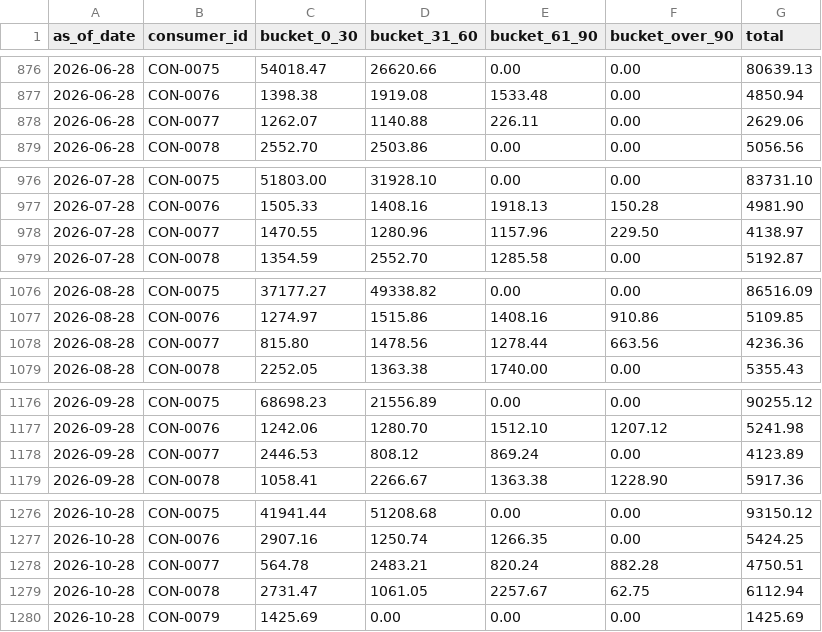
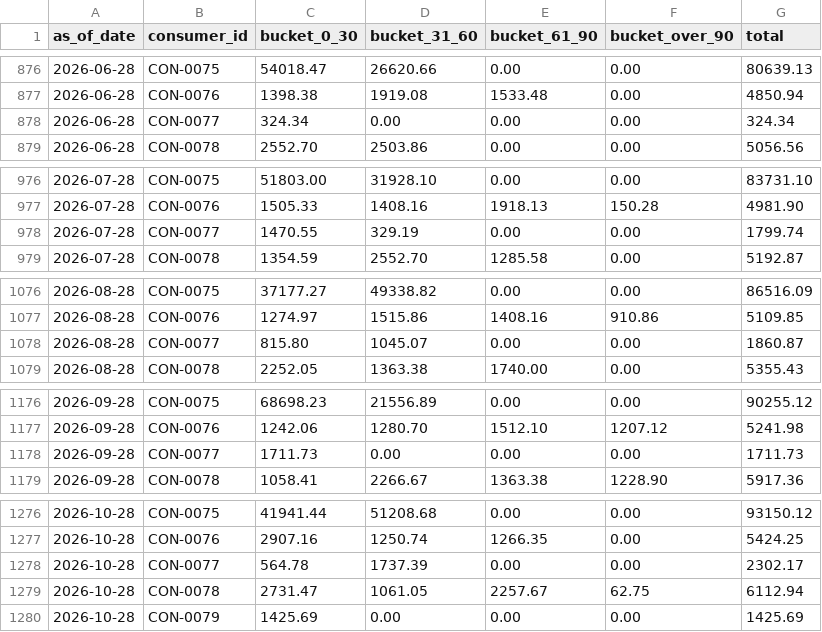
Before and after one commit to samhithasshankar/T098-PS-073, a CSV file: output/arrears_ageing.csv, drawn as a sheet; only a part is shown, gaps mark what is left out; the diff covers the shown part only.

```diff
--- a/output/arrears_ageing.csv
+++ b/output/arrears_ageing.csv
@@ -877,3 +877,3 @@ as_of_date,consumer_id,bucket_0_30,bucket_31_60,bucket_61_90,bucket_over_90,tota
 2026-06-28,CON-0076,1398.38,1919.08,1533.48,0.00,4850.94
-2026-06-28,CON-0077,1262.07,1140.88,226.11,0.00,2629.06
+2026-06-28,CON-0077,324.34,0.00,0.00,0.00,324.34
 2026-06-28,CON-0078,2552.70,2503.86,0.00,0.00,5056.56
@@ -977,3 +977,3 @@ as_of_date,consumer_id,bucket_0_30,bucket_31_60,bucket_61_90,bucket_over_90,tota
 2026-07-28,CON-0076,1505.33,1408.16,1918.13,150.28,4981.90
-2026-07-28,CON-0077,1470.55,1280.96,1157.96,229.50,4138.97
+2026-07-28,CON-0077,1470.55,329.19,0.00,0.00,1799.74
 2026-07-28,CON-0078,1354.59,2552.70,1285.58,0.00,5192.87
@@ -1077,3 +1077,3 @@ as_of_date,consumer_id,bucket_0_30,bucket_31_60,bucket_61_90,bucket_over_90,tota
 2026-08-28,CON-0076,1274.97,1515.86,1408.16,910.86,5109.85
-2026-08-28,CON-0077,815.80,1478.56,1278.44,663.56,4236.36
+2026-08-28,CON-0077,815.80,1045.07,0.00,0.00,1860.87
 2026-08-28,CON-0078,2252.05,1363.38,1740.00,0.00,5355.43
@@ -1177,3 +1177,3 @@ as_of_date,consumer_id,bucket_0_30,bucket_31_60,bucket_61_90,bucket_over_90,tota
 2026-09-28,CON-0076,1242.06,1280.70,1512.10,1207.12,5241.98
-2026-09-28,CON-0077,2446.53,808.12,869.24,0.00,4123.89
+2026-09-28,CON-0077,1711.73,0.00,0.00,0.00,1711.73
 2026-09-28,CON-0078,1058.41,2266.67,1363.38,1228.90,5917.36
@@ -1277,3 +1277,3 @@ as_of_date,consumer_id,bucket_0_30,bucket_31_60,bucket_61_90,bucket_over_90,tota
 2026-10-28,CON-0076,2907.16,1250.74,1266.35,0.00,5424.25
-2026-10-28,CON-0077,564.78,2483.21,820.24,882.28,4750.51
+2026-10-28,CON-0077,564.78,1737.39,0.00,0.00,2302.17
 2026-10-28,CON-0078,2731.47,1061.05,2257.67,62.75,6112.94
```
Also changed, not shown: 13 edited cells elsewhere in this file, output/bill_slabs.csv, output/bills.csv, 5 other files.
